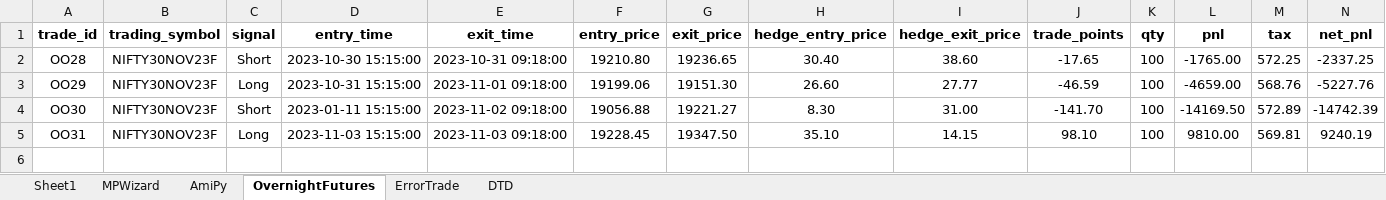
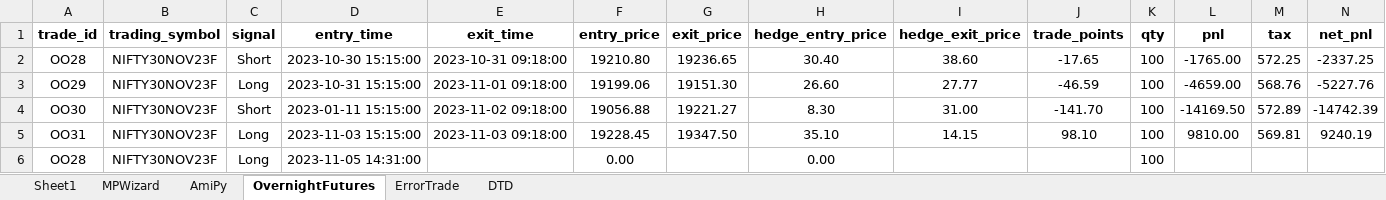
Before and after one commit to SerendipityOrg/TradeMan, an Excel workbook: UserProfile/excel/brijesh.xlsx, sheet OvernightFutures, drawn as a sheet; values as stored, in another font and other column widths than the file's, no borders; the diff names each change by its address in the sheet, - before the commit and + after, or states it on an @@ line.

```diff
--- a/UserProfile/excel/brijesh.xlsx (sheet OvernightFutures)
+++ b/UserProfile/excel/brijesh.xlsx (sheet OvernightFutures)
+row 6: OO28 | NIFTY30NOV23F | Long | 2023-11-05 14:31:00 |  | 0.00 |  | 0.00 |  |  | 100
```
Also changed, not shown: sheet AmiPy, sheet MPWizard, sheet DTD, sheet ErrorTrade, UserProfile/excel/omkar.xlsx, UserProfile/excel/sridhar.xlsx, 11 other files.
